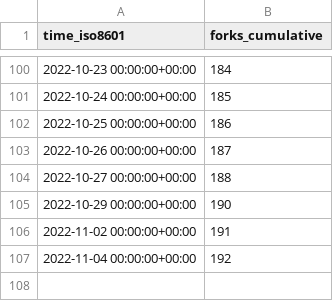
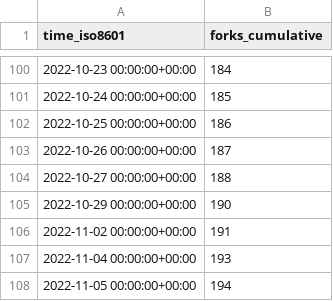
Before and after one commit to immich-app/immich, a CSV file: immich-app/immich/ghrs-data/forks.csv, drawn as a sheet; only a part is shown, gaps mark what is left out.

```diff
--- a/immich-app/immich/ghrs-data/forks.csv
+++ b/immich-app/immich/ghrs-data/forks.csv
@@ -106,2 +106,3 @@ time_iso8601,forks_cumulative
 2022-11-02 00:00:00+00:00,191
-2022-11-04 00:00:00+00:00,192
+2022-11-04 00:00:00+00:00,193
+2022-11-05 00:00:00+00:00,194
```
Also changed, not shown: immich-app/immich/ghrs-data/stargazers.csv.
